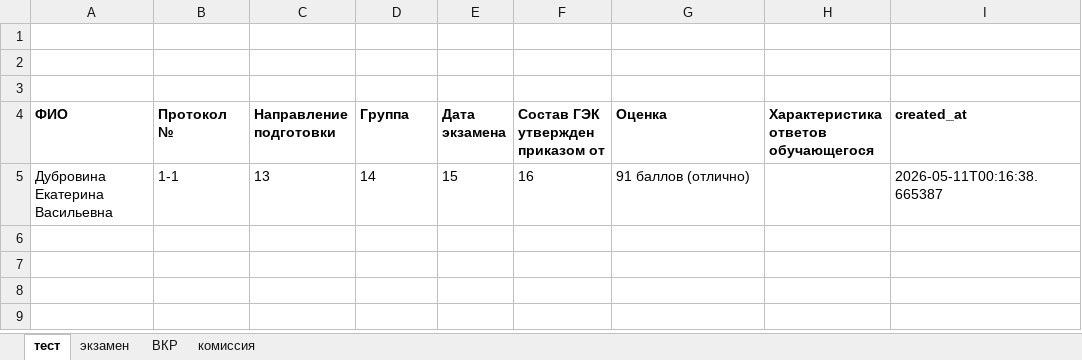
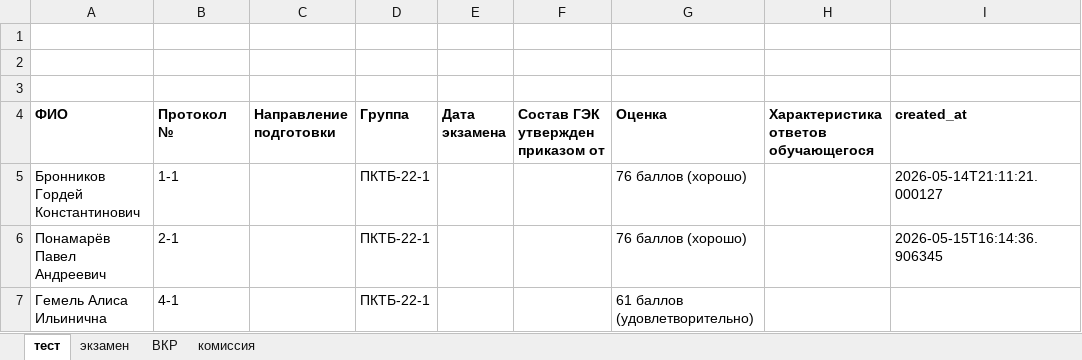
Before and after one commit to Em1l24/Secretary-assistant, an Excel workbook: data/БД.xlsx, sheet тест, drawn as a sheet; values as stored, in another font and other column widths than the file's, no borders; removed rows and columns are numbered as before the commit, all else as after; the diff names each change by its address in the sheet, - before the commit and + after, or states it on an @@ line.

```diff
--- a/data/БД.xlsx (sheet тест)
+++ b/data/БД.xlsx (sheet тест)
-row 5: Дубровина Екатерина Васильевна | 1-1 | 13 | 14 | 15 | 16 | 91 баллов (отлично) |  | 2026-05-11T00:16:38.665387
+row 5: Бронников Гордей Константинович | 1-1 |  | ПКТБ-22-1 |  |  | 76 баллов (хорошо) |  | 2026-05-14T21:11:21.000127
+row 6: Понамарёв Павел Андреевич | 2-1 |  | ПКТБ-22-1 |  |  | 76 баллов (хорошо) |  | 2026-05-15T16:14:36.906345
+row 7: Гемель Алиса Ильинична | 4-1 |  | ПКТБ-22-1 |  |  | 61 баллов (удовлетворительно)
```
Also changed, not shown: sheet ВКР, sheet комиссия, sheet экзамен, 11 other files.
